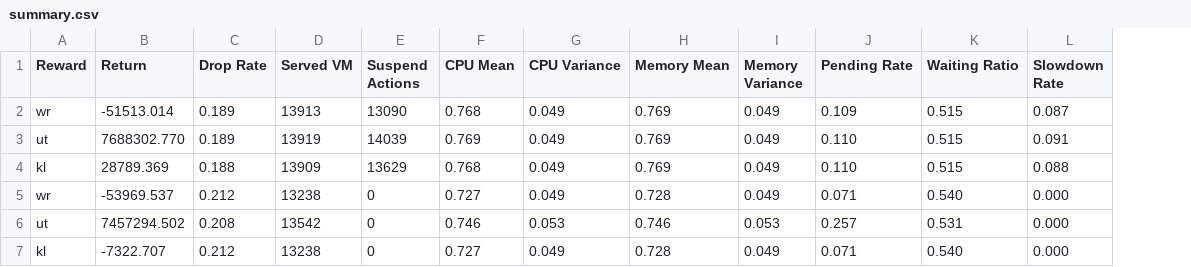
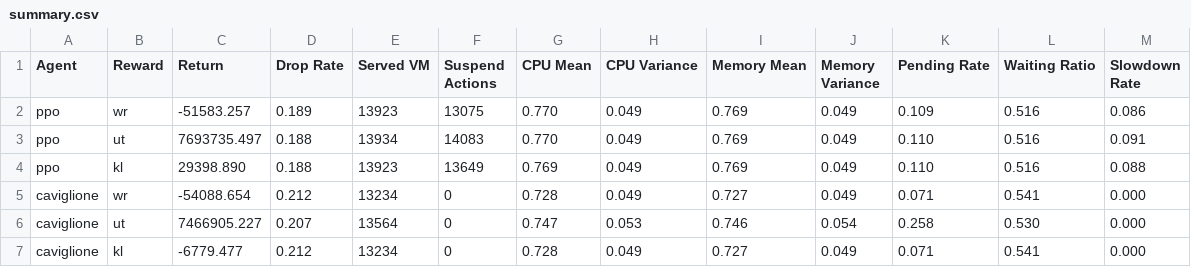
Before and after one commit to yzh503/vm-placement-migration-gym, a CSV file: data/exp_reward/summary.csv, drawn as a sheet; removed rows and columns are numbered as before the commit, all else as after; the diff names each change by its address in the sheet, - before the commit and + after, or states it on an @@ line.

```diff
--- a/data/exp_reward/summary.csv
+++ b/data/exp_reward/summary.csv
+column A (Agent), rows 2-5: ppo | ppo | ppo | caviglione; row 7: caviglione
-C2 (Return): -51513.014
+C2 (Return): -51583.257
-E2 (Served VM): 13913
+E2 (Served VM): 13923
-F2 (Suspend Actions): 13090
+F2 (Suspend Actions): 13075
-G2 (CPU Mean): 0.768
+G2 (CPU Mean): 0.770
-L2:L4 (Waiting Ratio): 0.515
+L2:L4 (Waiting Ratio): 0.516
-M2 (Slowdown Rate): 0.087
+M2 (Slowdown Rate): 0.086
-C3 (Return): 7688302.770
+C3 (Return): 7693735.497
-D3 (Drop Rate): 0.189
+D3 (Drop Rate): 0.188
-E3 (Served VM): 13919
+E3 (Served VM): 13934
-F3 (Suspend Actions): 14039
+F3 (Suspend Actions): 14083
-G3 (CPU Mean): 0.769
+G3 (CPU Mean): 0.770
-C4 (Return): 28789.369
+C4 (Return): 29398.890
-E4 (Served VM): 13909
+E4 (Served VM): 13923
-F4 (Suspend Actions): 13629
+F4 (Suspend Actions): 13649
-G4 (CPU Mean): 0.768
+G4 (CPU Mean): 0.769
-C5 (Return): -53969.537
+C5 (Return): -54088.654
-E5 (Served VM): 13238
+E5 (Served VM): 13234
-G5 (CPU Mean): 0.727
+G5 (CPU Mean): 0.728
-I5 (Memory Mean): 0.728
+I5 (Memory Mean): 0.727
-L5 (Waiting Ratio): 0.540
+L5 (Waiting Ratio): 0.541
-row 6: ut | 7457294.502 | 0.208 | 13542 | 0 | 0.746 | 0.053 | 0.746 | 0.053 | 0.257 | 0.531 | 0.000
+row 6: caviglione | ut | 7466905.227 | 0.207 | 13564 | 0 | 0.747 | 0.053 | 0.746 | 0.054 | 0.258 | 0.530 | 0.000
-C7 (Return): -7322.707
+C7 (Return): -6779.477
-E7 (Served VM): 13238
+E7 (Served VM): 13234
-G7 (CPU Mean): 0.727
+G7 (CPU Mean): 0.728
-I7 (Memory Mean): 0.728
+I7 (Memory Mean): 0.727
-L7 (Waiting Ratio): 0.540
+L7 (Waiting Ratio): 0.541
```
Also changed, not shown: data/exp_migration_ratio/data.csv, 58 other files.
